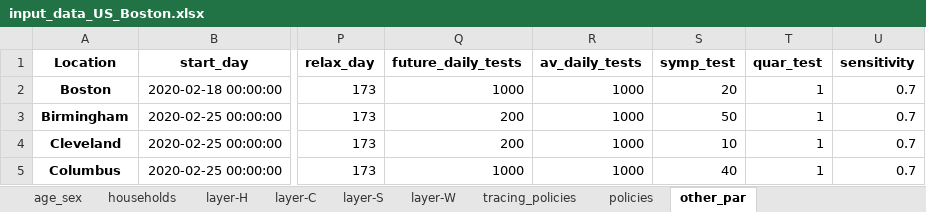
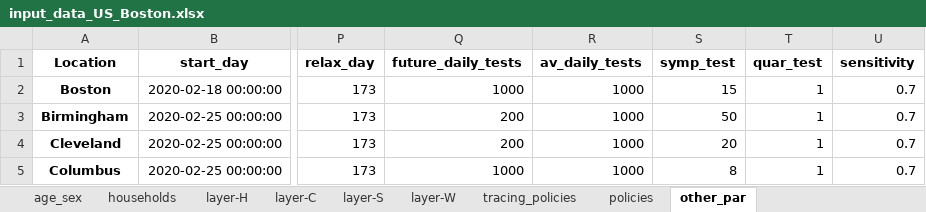
Before and after one commit to brain-modelling-group/covasim-qld-model, an Excel workbook: data/input_data_US_Boston.xlsx, sheet other_par, drawn as a sheet; only a part is shown, gaps mark what is left out; values as stored, in another font and other column widths than the file's, no borders; the diff names each change by its address in the sheet, - before the commit and + after, or states it on an @@ line.

Commit message:
Boston Cleveland and Columbus updates

```diff
--- a/data/input_data_US_Boston.xlsx (sheet other_par)
+++ b/data/input_data_US_Boston.xlsx (sheet other_par)
-S2 (symp_test): 20
+S2 (symp_test): 15
-S4 (symp_test): 10
+S4 (symp_test): 20
-S5 (symp_test): 40
+S5 (symp_test): 8
```
Also changed, not shown: sheet policies, 13 other files.
